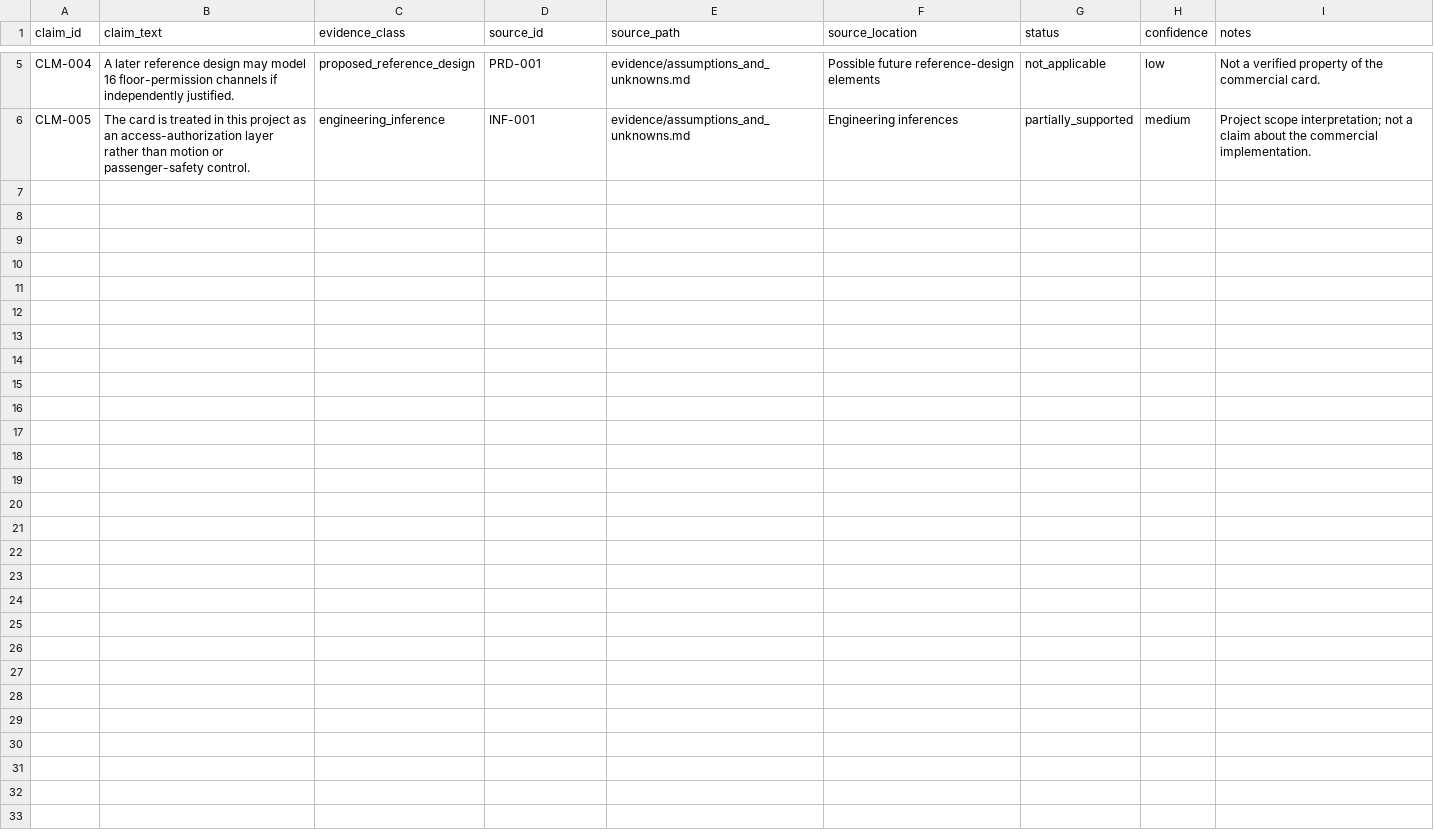
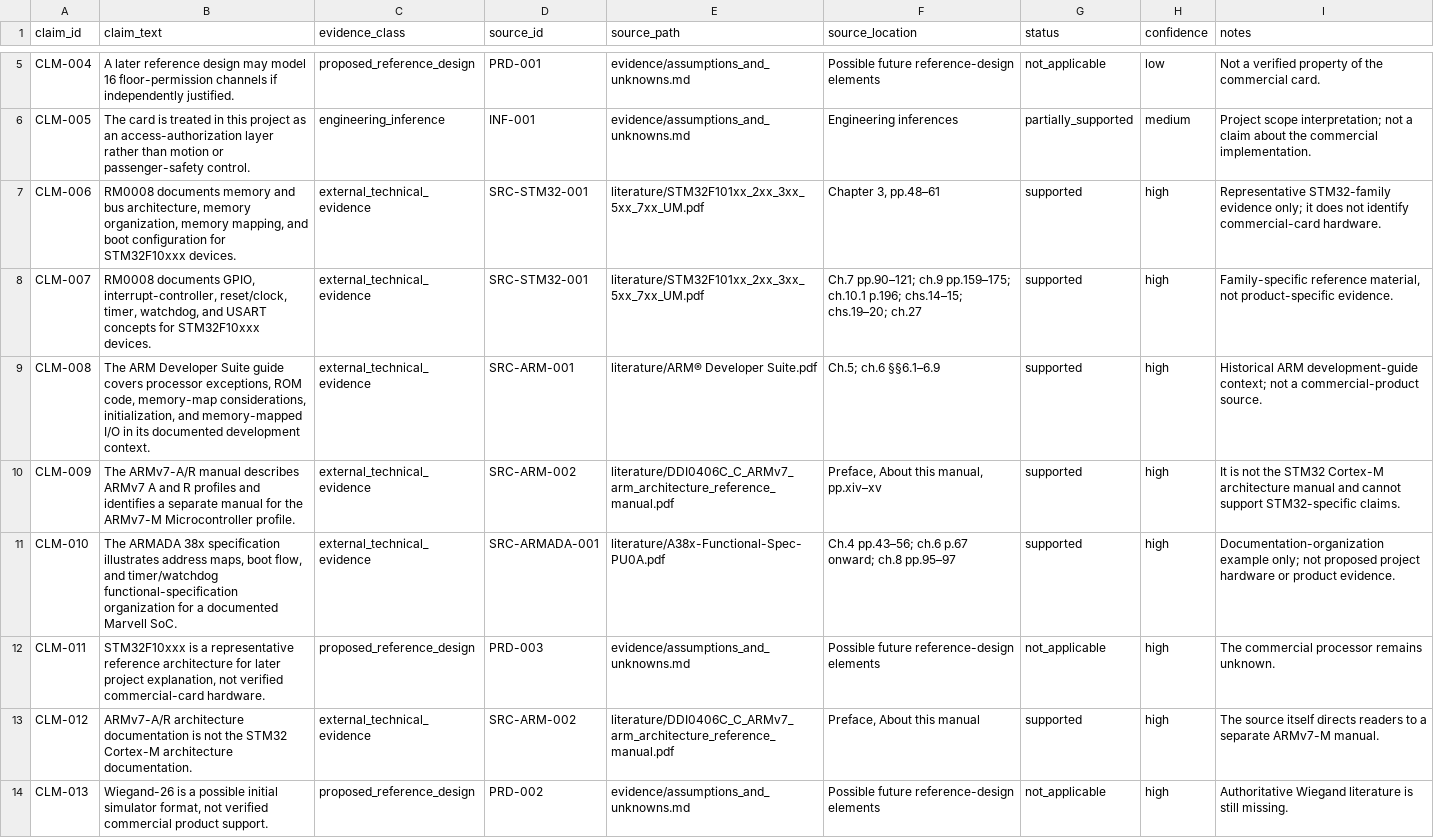
Before and after one commit to BarShtainv/EEEProjectElevator, a CSV file: evidence/claim_evidence_matrix.csv, drawn as a sheet; only a part is shown, gaps mark what is left out; the diff covers the shown part only.

```diff
--- a/evidence/claim_evidence_matrix.csv
+++ b/evidence/claim_evidence_matrix.csv
@@ -6 +6,9 @@ CLM-004,"A later reference design may model 16 floor-permission channels if inde
 CLM-005,"The card is treated in this project as an access-authorization layer rather than motion or passenger-safety control.",engineering_inference,INF-001,evidence/assumptions_and_unknowns.md,Engineering inferences,partially_supported,medium,"Project scope interpretation; not a claim about the commercial implementation."
+CLM-006,"RM0008 documents memory and bus architecture, memory organization, memory mapping, and boot configuration for STM32F10xxx devices.",external_technical_evidence,SRC-STM32-001,literature/STM32F101xx_2xx_3xx_5xx_7xx_UM.pdf,"Chapter 3, pp.48–61",supported,high,"Representative STM32-family evidence only; it does not identify commercial-card hardware."
+CLM-007,"RM0008 documents GPIO, interrupt-controller, reset/clock, timer, watchdog, and USART concepts for STM32F10xxx devices.",external_technical_evidence,SRC-STM32-001,literature/STM32F101xx_2xx_3xx_5xx_7xx_UM.pdf,"Ch.7 pp.90–121; ch.9 pp.159–175; ch.10.1 p.196; chs.14–15; chs.19–20; ch.27",supported,high,"Family-specific reference material, not product-specific evidence."
+CLM-008,"The ARM Developer Suite guide covers processor exceptions, ROM code, memory-map considerations, initialization, and memory-mapped I/O in its documented development context.",external_technical_evidence,SRC-ARM-001,"literature/ARM® Developer Suite.pdf","Ch.5; ch.6 §§6.1–6.9",supported,high,"Historical ARM development-guide context; not a commercial-product source."
+CLM-009,"The ARMv7-A/R manual describes ARMv7 A and R profiles and identifies a separate manual for the ARMv7-M Microcontroller profile.",external_technical_evidence,SRC-ARM-002,literature/DDI0406C_C_ARMv7_arm_architecture_reference_manual.pdf,"Preface, About this manual, pp.xiv–xv",supported,high,"It is not the STM32 Cortex-M architecture manual and cannot support STM32-specific claims."
+CLM-010,"The ARMADA 38x specification illustrates address maps, boot flow, and timer/watchdog functional-specification organization for a documented Marvell SoC.",external_technical_evidence,SRC-ARMADA-001,literature/A38x-Functional-Spec-PU0A.pdf,"Ch.4 pp.43–56; ch.6 p.67 onward; ch.8 pp.95–97",supported,high,"Documentation-organization example only; not proposed project hardware or product evidence."
+CLM-011,"STM32F10xxx is a representative reference architecture for later project explanation, not verified commercial-card hardware.",proposed_reference_design,PRD-003,evidence/assumptions_and_unknowns.md,"Possible future reference-design elements",not_applicable,high,"The commercial processor remains unknown."
+CLM-012,"ARMv7-A/R architecture documentation is not the STM32 Cortex-M architecture documentation.",external_technical_evidence,SRC-ARM-002,literature/DDI0406C_C_ARMv7_arm_architecture_reference_manual.pdf,"Preface, About this manual",supported,high,"The source itself directs readers to a separate ARMv7-M manual."
+CLM-013,"Wiegand-26 is a possible initial simulator format, not verified commercial product support.",proposed_reference_design,PRD-002,evidence/assumptions_and_unknowns.md,"Possible future reference-design elements",not_applicable,high,"Authoritative Wiegand literature is still missing."
```
Also changed, not shown: 7 added rows elsewhere in this file, 13 other files.
